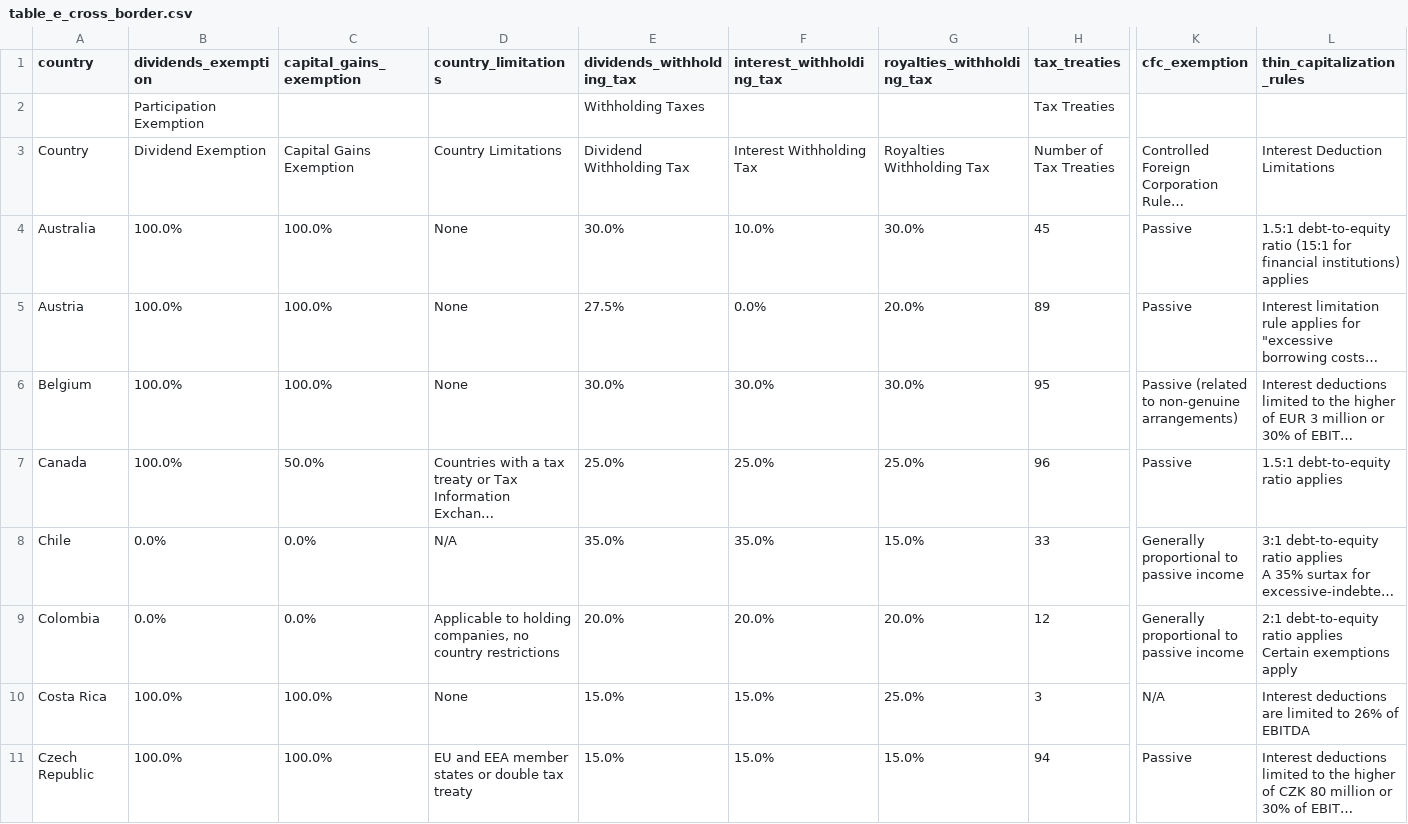
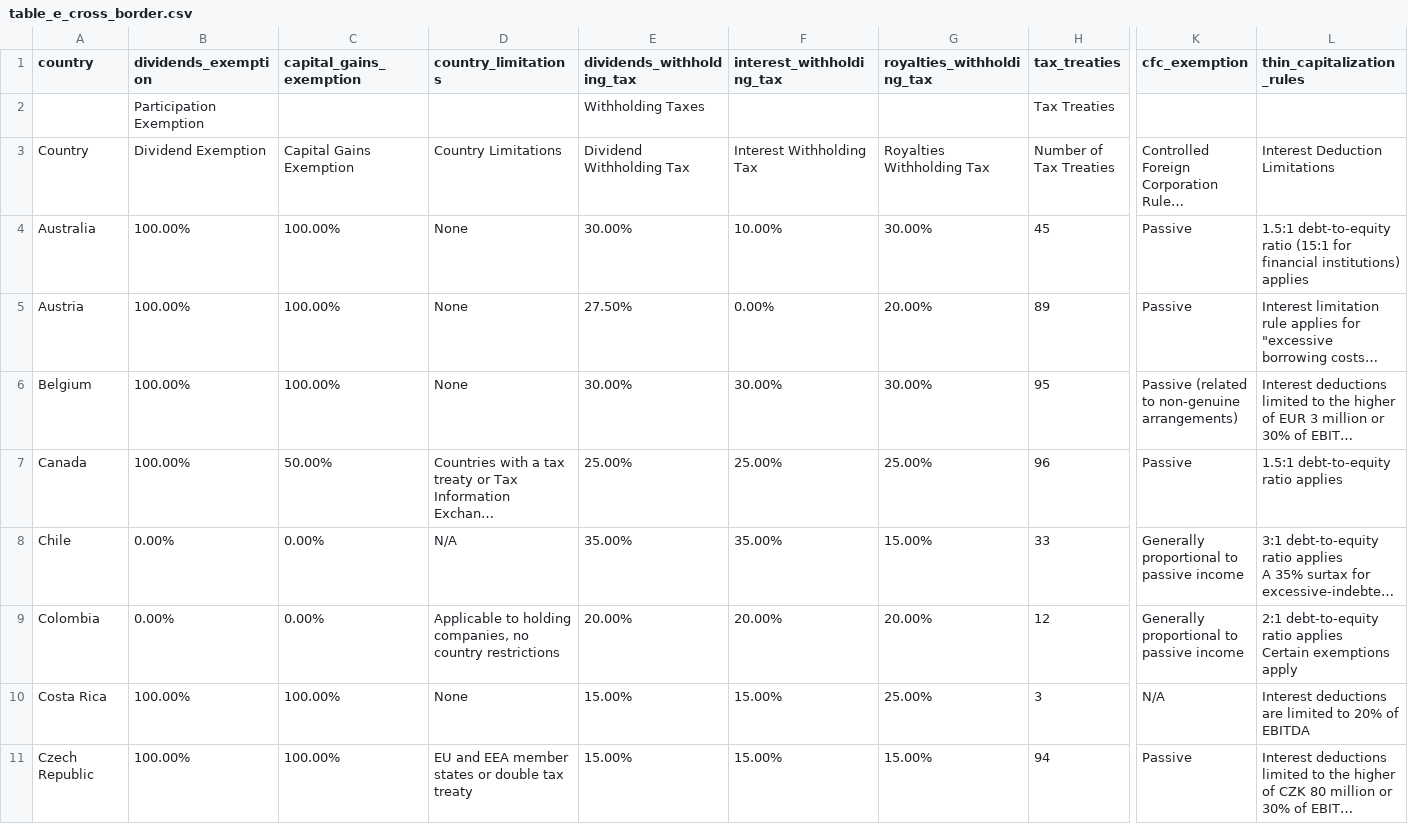
Before and after one commit to TaxFoundation/international-tax-competitiveness-index, a CSV file: final_outputs/table_e_cross_border.csv, drawn as a sheet; only a part is shown, gaps mark what is left out; long unchanged cells end in …; the diff covers the shown part only; the diff names each change by its address in the sheet, - before the commit and + after, or states it on an @@ line.

Commit message:
Cross-border table

```diff
--- a/final_outputs/table_e_cross_border.csv
+++ b/final_outputs/table_e_cross_border.csv
-B4:B7 (dividends_exemption): 100.0%
+B4:B7 (dividends_exemption): 100.00%
-C4:C6 (capital_gains_exemption): 100.0%
+C4:C6 (capital_gains_exemption): 100.00%
-E4 (dividends_withholding_tax): 30.0%
+E4 (dividends_withholding_tax): 30.00%
-F4 (interest_withholding_tax): 10.0%
+F4 (interest_withholding_tax): 10.00%
-G4 (royalties_withholding_tax): 30.0%
+G4 (royalties_withholding_tax): 30.00%
-E5 (dividends_withholding_tax): 27.5%
+E5 (dividends_withholding_tax): 27.50%
-F5 (interest_withholding_tax): 0.0%
+F5 (interest_withholding_tax): 0.00%
-G5 (royalties_withholding_tax): 20.0%
+G5 (royalties_withholding_tax): 20.00%
-E6 (dividends_withholding_tax): 30.0%
+E6 (dividends_withholding_tax): 30.00%
-F6 (interest_withholding_tax): 30.0%
+F6 (interest_withholding_tax): 30.00%
-G6 (royalties_withholding_tax): 30.0%
+G6 (royalties_withholding_tax): 30.00%
-C7 (capital_gains_exemption): 50.0%
+C7 (capital_gains_exemption): 50.00%
-E7 (dividends_withholding_tax): 25.0%
+E7 (dividends_withholding_tax): 25.00%
-F7 (interest_withholding_tax): 25.0%
+F7 (interest_withholding_tax): 25.00%
-G7 (royalties_withholding_tax): 25.0%
+G7 (royalties_withholding_tax): 25.00%
-B8:B9 (dividends_exemption): 0.0%
+B8:B9 (dividends_exemption): 0.00%
-C8:C9 (capital_gains_exemption): 0.0%
+C8:C9 (capital_gains_exemption): 0.00%
-E8 (dividends_withholding_tax): 35.0%
+E8 (dividends_withholding_tax): 35.00%
-F8 (interest_withholding_tax): 35.0%
+F8 (interest_withholding_tax): 35.00%
-G8 (royalties_withholding_tax): 15.0%
+G8 (royalties_withholding_tax): 15.00%
-E9 (dividends_withholding_tax): 20.0%
+E9 (dividends_withholding_tax): 20.00%
-F9 (interest_withholding_tax): 20.0%
+F9 (interest_withholding_tax): 20.00%
-G9 (royalties_withholding_tax): 20.0%
+G9 (royalties_withholding_tax): 20.00%
-B10:B11 (dividends_exemption): 100.0%
+B10:B11 (dividends_exemption): 100.00%
-C10:C11 (capital_gains_exemption): 100.0%
+C10:C11 (capital_gains_exemption): 100.00%
-E10:E11 (dividends_withholding_tax): 15.0%
+E10:E11 (dividends_withholding_tax): 15.00%
-F10:F11 (interest_withholding_tax): 15.0%
+F10:F11 (interest_withholding_tax): 15.00%
-G10 (royalties_withholding_tax): 25.0%
+G10 (royalties_withholding_tax): 25.00%
-L10 (thin_capitalization_rules): …limited to 26% of EBITDA
+L10 (thin_capitalization_rules): …limited to 20% of EBITDA
-G11 (royalties_withholding_tax): 15.0%
+G11 (royalties_withholding_tax): 15.00%
```
Also changed, not shown: 150 edited cells elsewhere in this file.
